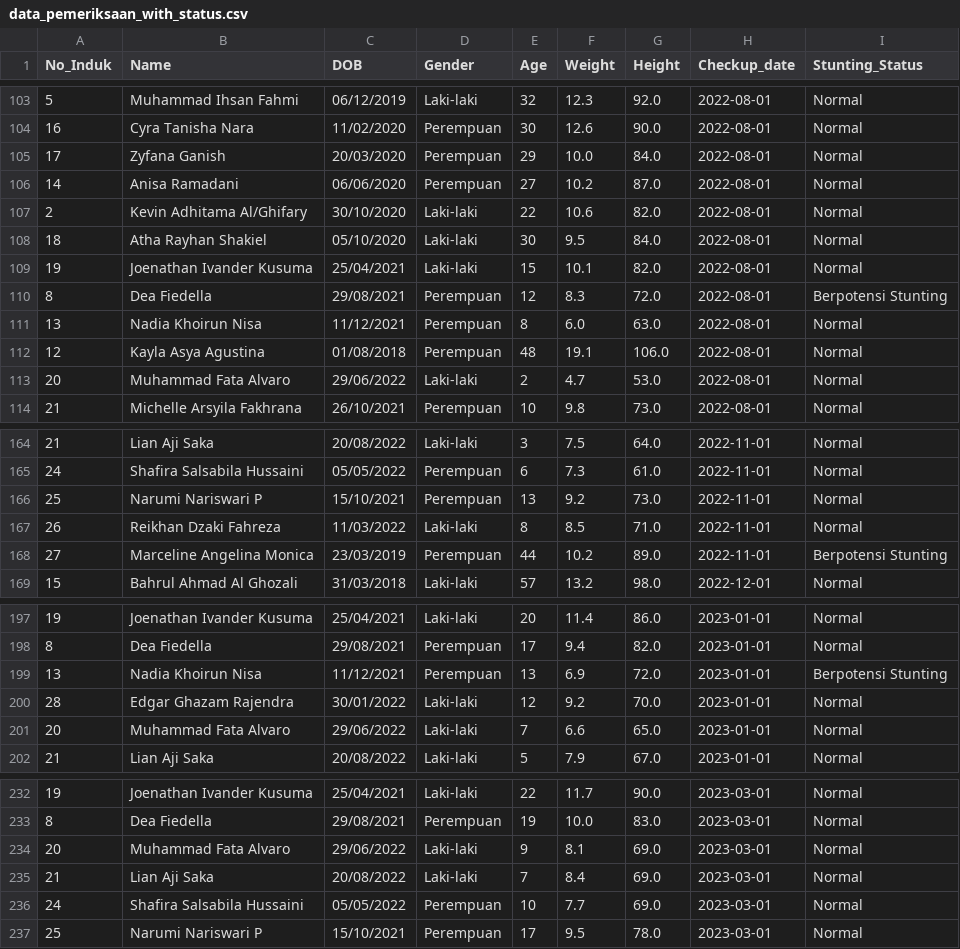
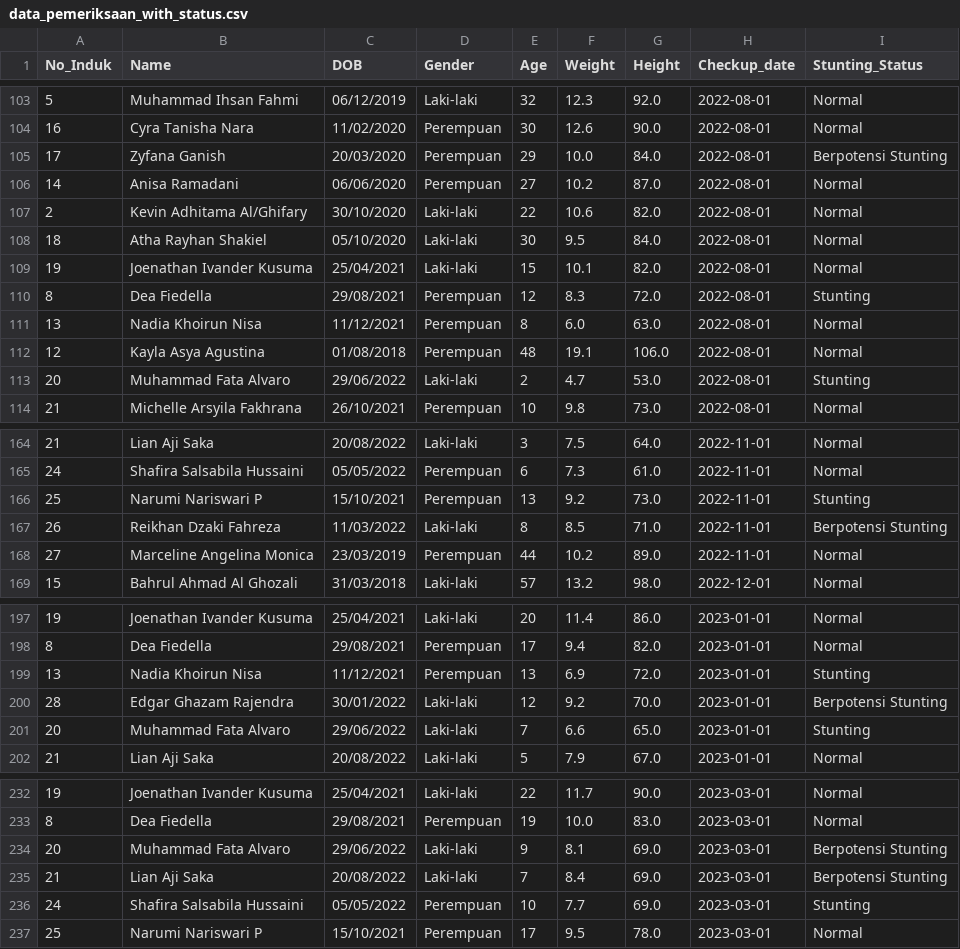
Before and after one commit to Faizz-spec/BackEnd-stunting, a CSV file: public/ml-model/Pemeriksaan/data_pemeriksaan_with_status.csv, drawn as a sheet; only a part is shown, gaps mark what is left out; the diff covers the shown part only.

```diff
--- a/public/ml-model/Pemeriksaan/data_pemeriksaan_with_status.csv
+++ b/public/ml-model/Pemeriksaan/data_pemeriksaan_with_status.csv
@@ -104,3 +104,3 @@ No_Induk,Name,DOB,Gender,Age,Weight,Height,Checkup_date,Stunting_Status
 16,Cyra Tanisha Nara,11/02/2020,Perempuan,30,12.6,90.0,2022-08-01,Normal
-17,Zyfana Ganish,20/03/2020,Perempuan,29,10.0,84.0,2022-08-01,Normal
+17,Zyfana Ganish,20/03/2020,Perempuan,29,10.0,84.0,2022-08-01,Berpotensi Stunting
 14,Anisa Ramadani,06/06/2020,Perempuan,27,10.2,87.0,2022-08-01,Normal
@@ -109,6 +109,6 @@ No_Induk,Name,DOB,Gender,Age,Weight,Height,Checkup_date,Stunting_Status
 19,Joenathan Ivander Kusuma,25/04/2021,Laki-laki,15,10.1,82.0,2022-08-01,Normal
-8,Dea Fiedella,29/08/2021,Perempuan,12,8.3,72.0,2022-08-01,Berpotensi Stunting
+8,Dea Fiedella,29/08/2021,Perempuan,12,8.3,72.0,2022-08-01,Stunting
 13,Nadia Khoirun Nisa,11/12/2021,Perempuan,8,6.0,63.0,2022-08-01,Normal
 12,Kayla Asya Agustina,01/08/2018,Perempuan,48,19.1,106.0,2022-08-01,Normal
-20,Muhammad Fata Alvaro,29/06/2022,Laki-laki,2,4.7,53.0,2022-08-01,Normal
+20,Muhammad Fata Alvaro,29/06/2022,Laki-laki,2,4.7,53.0,2022-08-01,Stunting
 21,Michelle Arsyila Fakhrana,26/10/2021,Perempuan,10,9.8,73.0,2022-08-01,Normal
@@ -165,5 +165,5 @@ No_Induk,Name,DOB,Gender,Age,Weight,Height,Checkup_date,Stunting_Status
 24,Shafira Salsabila Hussaini,05/05/2022,Perempuan,6,7.3,61.0,2022-11-01,Normal
-25,Narumi Nariswari P,15/10/2021,Perempuan,13,9.2,73.0,2022-11-01,Normal
-26,Reikhan Dzaki Fahreza,11/03/2022,Laki-laki,8,8.5,71.0,2022-11-01,Normal
-27,Marceline Angelina Monica,23/03/2019,Perempuan,44,10.2,89.0,2022-11-01,Berpotensi Stunting
+25,Narumi Nariswari P,15/10/2021,Perempuan,13,9.2,73.0,2022-11-01,Stunting
+26,Reikhan Dzaki Fahreza,11/03/2022,Laki-laki,8,8.5,71.0,2022-11-01,Berpotensi Stunting
+27,Marceline Angelina Monica,23/03/2019,Perempuan,44,10.2,89.0,2022-11-01,Normal
 15,Bahrul Ahmad Al Ghozali,31/03/2018,Laki-laki,57,13.2,98.0,2022-12-01,Normal
@@ -198,5 +198,5 @@ No_Induk,Name,DOB,Gender,Age,Weight,Height,Checkup_date,Stunting_Status
 8,Dea Fiedella,29/08/2021,Perempuan,17,9.4,82.0,2023-01-01,Normal
-13,Nadia Khoirun Nisa,11/12/2021,Perempuan,13,6.9,72.0,2023-01-01,Berpotensi Stunting
-28,Edgar Ghazam Rajendra,30/01/2022,Laki-laki,12,9.2,70.0,2023-01-01,Normal
-20,Muhammad Fata Alvaro,29/06/2022,Laki-laki,7,6.6,65.0,2023-01-01,Normal
+13,Nadia Khoirun Nisa,11/12/2021,Perempuan,13,6.9,72.0,2023-01-01,Stunting
+28,Edgar Ghazam Rajendra,30/01/2022,Laki-laki,12,9.2,70.0,2023-01-01,Berpotensi Stunting
+20,Muhammad Fata Alvaro,29/06/2022,Laki-laki,7,6.6,65.0,2023-01-01,Stunting
 21,Lian Aji Saka,20/08/2022,Laki-laki,5,7.9,67.0,2023-01-01,Normal
@@ -233,5 +233,5 @@ No_Induk,Name,DOB,Gender,Age,Weight,Height,Checkup_date,Stunting_Status
 8,Dea Fiedella,29/08/2021,Perempuan,19,10.0,83.0,2023-03-01,Normal
-20,Muhammad Fata Alvaro,29/06/2022,Laki-laki,9,8.1,69.0,2023-03-01,Normal
-21,Lian Aji Saka,20/08/2022,Laki-laki,7,8.4,69.0,2023-03-01,Normal
-24,Shafira Salsabila Hussaini,05/05/2022,Perempuan,10,7.7,69.0,2023-03-01,Normal
+20,Muhammad Fata Alvaro,29/06/2022,Laki-laki,9,8.1,69.0,2023-03-01,Berpotensi Stunting
+21,Lian Aji Saka,20/08/2022,Laki-laki,7,8.4,69.0,2023-03-01,Berpotensi Stunting
+24,Shafira Salsabila Hussaini,05/05/2022,Perempuan,10,7.7,69.0,2023-03-01,Stunting
 25,Narumi Nariswari P,15/10/2021,Perempuan,17,9.5,78.0,2023-03-01,Normal
```
Also changed, not shown: 78 edited cells elsewhere in this file, 26 other files.
